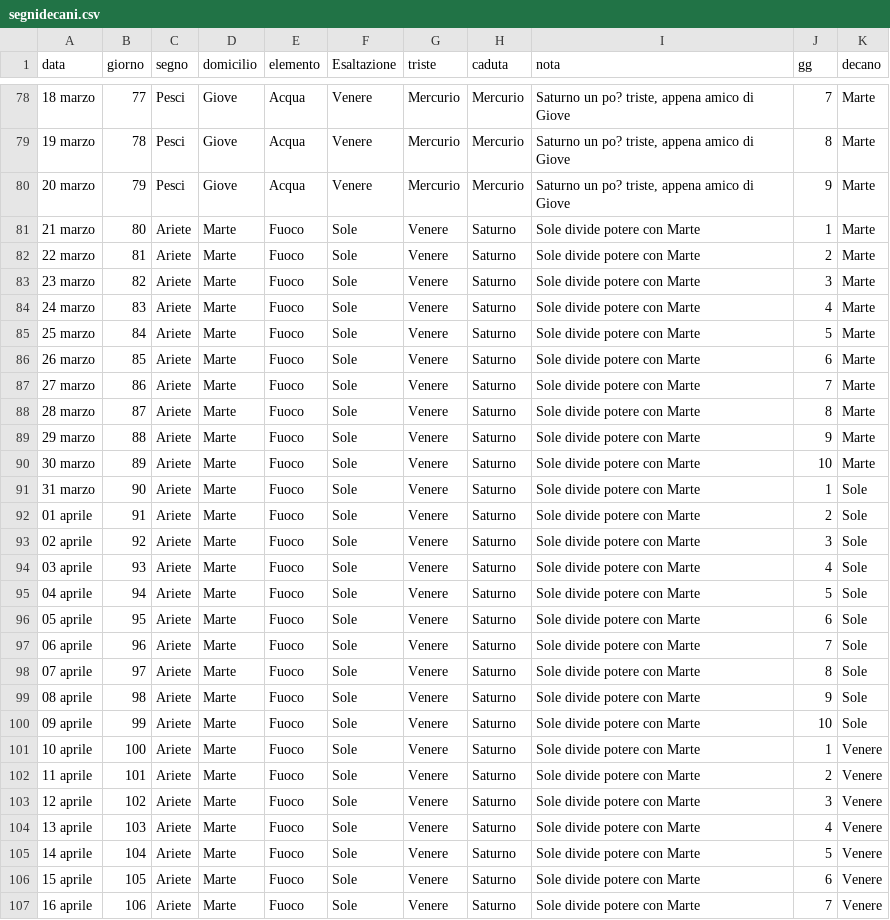
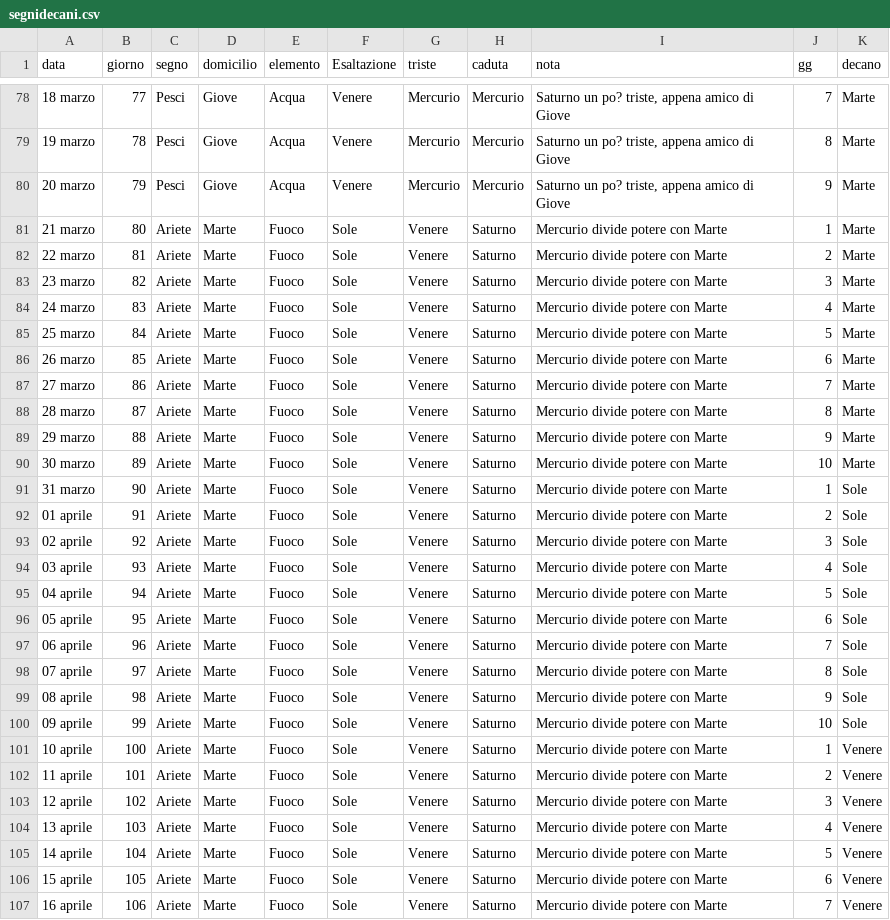
Before and after one commit to Giomas-01/cielo, a CSV file: segnidecani.csv, drawn as a sheet; only a part is shown, gaps mark what is left out; the diff covers the shown part only.

Commit message:
Add files via upload

```diff
--- a/segnidecani.csv
+++ b/segnidecani.csv
@@ -80,28 +80,28 @@ data;giorno;segno;domicilio;elemento;Esaltazione;triste;caduta;nota;gg;decano
 20 marzo;79;Pesci;Giove;Acqua;Venere;Mercurio;Mercurio;Saturno un po? triste, appena amico di Giove;9;Marte
-21 marzo;80;Ariete;Marte;Fuoco;Sole;Venere;Saturno;Sole divide potere con Marte;1;Marte
-22 marzo;81;Ariete;Marte;Fuoco;Sole;Venere;Saturno;Sole divide potere con Marte;2;Marte
-23 marzo;82;Ariete;Marte;Fuoco;Sole;Venere;Saturno;Sole divide potere con Marte;3;Marte
-24 marzo;83;Ariete;Marte;Fuoco;Sole;Venere;Saturno;Sole divide potere con Marte;4;Marte
-25 marzo;84;Ariete;Marte;Fuoco;Sole;Venere;Saturno;Sole divide potere con Marte;5;Marte
-26 marzo;85;Ariete;Marte;Fuoco;Sole;Venere;Saturno;Sole divide potere con Marte;6;Marte
-27 marzo;86;Ariete;Marte;Fuoco;Sole;Venere;Saturno;Sole divide potere con Marte;7;Marte
-28 marzo;87;Ariete;Marte;Fuoco;Sole;Venere;Saturno;Sole divide potere con Marte;8;Marte
-29 marzo;88;Ariete;Marte;Fuoco;Sole;Venere;Saturno;Sole divide potere con Marte;9;Marte
-30 marzo;89;Ariete;Marte;Fuoco;Sole;Venere;Saturno;Sole divide potere con Marte;10;Marte
-31 marzo;90;Ariete;Marte;Fuoco;Sole;Venere;Saturno;Sole divide potere con Marte;1;Sole
-01 aprile;91;Ariete;Marte;Fuoco;Sole;Venere;Saturno;Sole divide potere con Marte;2;Sole
-02 aprile;92;Ariete;Marte;Fuoco;Sole;Venere;Saturno;Sole divide potere con Marte;3;Sole
-03 aprile;93;Ariete;Marte;Fuoco;Sole;Venere;Saturno;Sole divide potere con Marte;4;Sole
-04 aprile;94;Ariete;Marte;Fuoco;Sole;Venere;Saturno;Sole divide potere con Marte;5;Sole
-05 aprile;95;Ariete;Marte;Fuoco;Sole;Venere;Saturno;Sole divide potere con Marte;6;Sole
-06 aprile;96;Ariete;Marte;Fuoco;Sole;Venere;Saturno;Sole divide potere con Marte;7;Sole
-07 aprile;97;Ariete;Marte;Fuoco;Sole;Venere;Saturno;Sole divide potere con Marte;8;Sole
-08 aprile;98;Ariete;Marte;Fuoco;Sole;Venere;Saturno;Sole divide potere con Marte;9;Sole
-09 aprile;99;Ariete;Marte;Fuoco;Sole;Venere;Saturno;Sole divide potere con Marte;10;Sole
-10 aprile;100;Ariete;Marte;Fuoco;Sole;Venere;Saturno;Sole divide potere con Marte;1;Venere
-11 aprile;101;Ariete;Marte;Fuoco;Sole;Venere;Saturno;Sole divide potere con Marte;2;Venere
-12 aprile;102;Ariete;Marte;Fuoco;Sole;Venere;Saturno;Sole divide potere con Marte;3;Venere
-13 aprile;103;Ariete;Marte;Fuoco;Sole;Venere;Saturno;Sole divide potere con Marte;4;Venere
-14 aprile;104;Ariete;Marte;Fuoco;Sole;Venere;Saturno;Sole divide potere con Marte;5;Venere
-15 aprile;105;Ariete;Marte;Fuoco;Sole;Venere;Saturno;Sole divide potere con Marte;6;Venere
-16 aprile;106;Ariete;Marte;Fuoco;Sole;Venere;Saturno;Sole divide potere con Marte;7;Venere
+21 marzo;80;Ariete;Marte;Fuoco;Sole;Venere;Saturno;Mercurio divide potere con Marte;1;Marte
+22 marzo;81;Ariete;Marte;Fuoco;Sole;Venere;Saturno;Mercurio divide potere con Marte;2;Marte
+23 marzo;82;Ariete;Marte;Fuoco;Sole;Venere;Saturno;Mercurio divide potere con Marte;3;Marte
+24 marzo;83;Ariete;Marte;Fuoco;Sole;Venere;Saturno;Mercurio divide potere con Marte;4;Marte
+25 marzo;84;Ariete;Marte;Fuoco;Sole;Venere;Saturno;Mercurio divide potere con Marte;5;Marte
+26 marzo;85;Ariete;Marte;Fuoco;Sole;Venere;Saturno;Mercurio divide potere con Marte;6;Marte
+27 marzo;86;Ariete;Marte;Fuoco;Sole;Venere;Saturno;Mercurio divide potere con Marte;7;Marte
+28 marzo;87;Ariete;Marte;Fuoco;Sole;Venere;Saturno;Mercurio divide potere con Marte;8;Marte
+29 marzo;88;Ariete;Marte;Fuoco;Sole;Venere;Saturno;Mercurio divide potere con Marte;9;Marte
+30 marzo;89;Ariete;Marte;Fuoco;Sole;Venere;Saturno;Mercurio divide potere con Marte;10;Marte
+31 marzo;90;Ariete;Marte;Fuoco;Sole;Venere;Saturno;Mercurio divide potere con Marte;1;Sole
+01 aprile;91;Ariete;Marte;Fuoco;Sole;Venere;Saturno;Mercurio divide potere con Marte;2;Sole
+02 aprile;92;Ariete;Marte;Fuoco;Sole;Venere;Saturno;Mercurio divide potere con Marte;3;Sole
+03 aprile;93;Ariete;Marte;Fuoco;Sole;Venere;Saturno;Mercurio divide potere con Marte;4;Sole
+04 aprile;94;Ariete;Marte;Fuoco;Sole;Venere;Saturno;Mercurio divide potere con Marte;5;Sole
+05 aprile;95;Ariete;Marte;Fuoco;Sole;Venere;Saturno;Mercurio divide potere con Marte;6;Sole
+06 aprile;96;Ariete;Marte;Fuoco;Sole;Venere;Saturno;Mercurio divide potere con Marte;7;Sole
+07 aprile;97;Ariete;Marte;Fuoco;Sole;Venere;Saturno;Mercurio divide potere con Marte;8;Sole
+08 aprile;98;Ariete;Marte;Fuoco;Sole;Venere;Saturno;Mercurio divide potere con Marte;9;Sole
+09 aprile;99;Ariete;Marte;Fuoco;Sole;Venere;Saturno;Mercurio divide potere con Marte;10;Sole
+10 aprile;100;Ariete;Marte;Fuoco;Sole;Venere;Saturno;Mercurio divide potere con Marte;1;Venere
+11 aprile;101;Ariete;Marte;Fuoco;Sole;Venere;Saturno;Mercurio divide potere con Marte;2;Venere
+12 aprile;102;Ariete;Marte;Fuoco;Sole;Venere;Saturno;Mercurio divide potere con Marte;3;Venere
+13 aprile;103;Ariete;Marte;Fuoco;Sole;Venere;Saturno;Mercurio divide potere con Marte;4;Venere
+14 aprile;104;Ariete;Marte;Fuoco;Sole;Venere;Saturno;Mercurio divide potere con Marte;5;Venere
+15 aprile;105;Ariete;Marte;Fuoco;Sole;Venere;Saturno;Mercurio divide potere con Marte;6;Venere
+16 aprile;106;Ariete;Marte;Fuoco;Sole;Venere;Saturno;Mercurio divide potere con Marte;7;Venere
```
Also changed, not shown: 3 edited cells elsewhere in this file.
